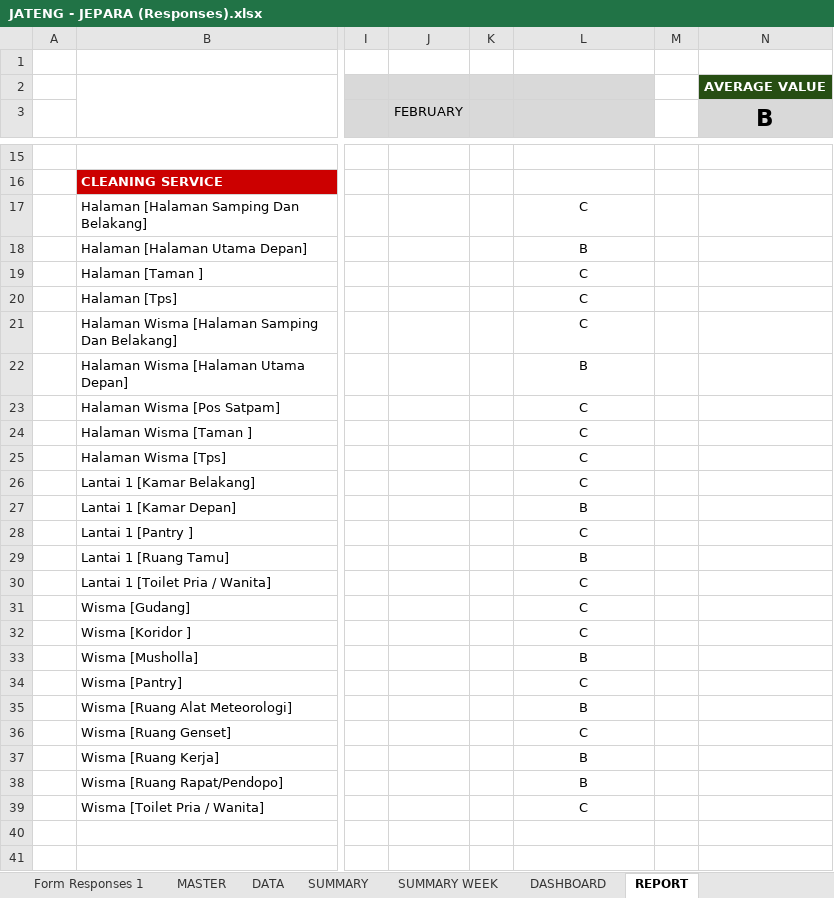
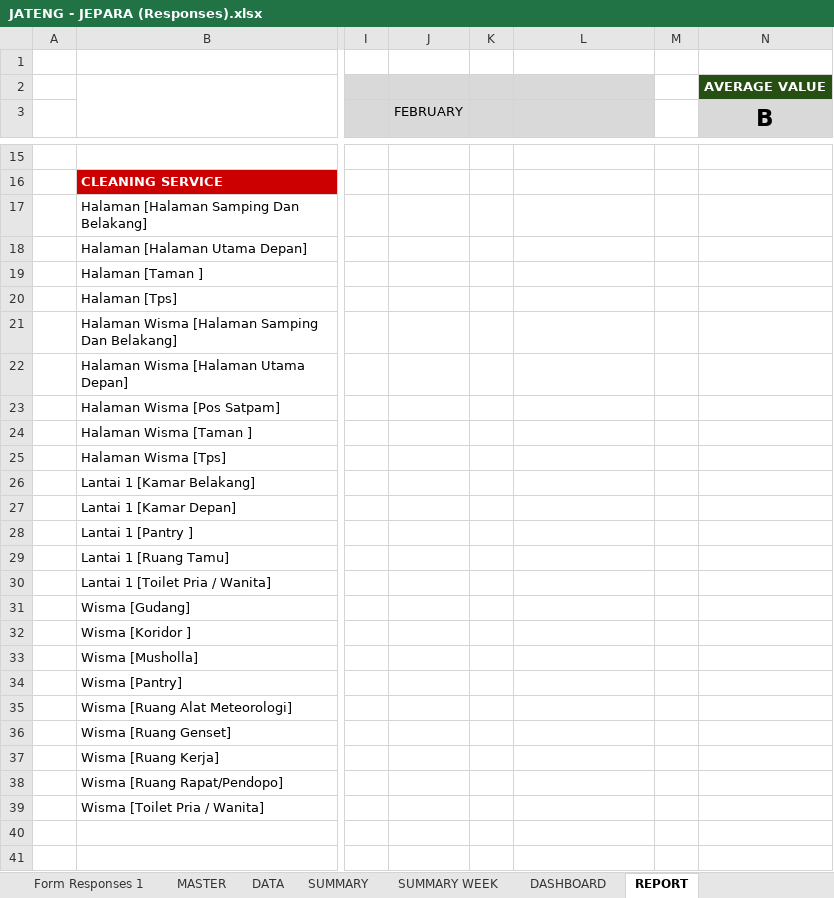
Before and after one commit to edwinsunardi86/AppRater, an Excel workbook: data brin/BRIN/DATA SOURCE/JATENG/JATENG - JEPARA (Responses).xlsx, sheet REPORT, drawn as a sheet; only a part is shown, gaps mark what is left out; values as stored, in another font and other column widths than the file's, no borders; charts and pictures and conditional formats not drawn; the diff covers the shown part only; the diff names each change by its address in the sheet, - before the commit and + after, or states it on an @@ line.

```diff
--- a/data brin/BRIN/DATA SOURCE/JATENG/JATENG - JEPARA (Responses).xlsx (sheet REPORT)
+++ b/data brin/BRIN/DATA SOURCE/JATENG/JATENG - JEPARA (Responses).xlsx (sheet REPORT)
-L17: C
+L17: (empty)
-L18: B
+L18: (empty)
-L19:L21: C
+L19:L21: (empty)
-L22: B
+L22: (empty)
-L23:L26: C
+L23:L26: (empty)
-L27: B
+L27: (empty)
-L28: C
+L28: (empty)
-L29: B
+L29: (empty)
-L30:L32: C
+L30:L32: (empty)
-L33: B
+L33: (empty)
-L34: C
+L34: (empty)
-L35: B
+L35: (empty)
-L36: C
+L36: (empty)
-L37:L38: B
+L37:L38: (empty)
-L39: C
+L39: (empty)
```
Also changed, not shown: 1 added row, 1 removed row and 1 edited cell elsewhere in this sheet, sheet DATA, sheet SUMMARY WEEK, sheet SUMMARY, sheet DASHBOARD, hidden cells, charts or pictures, data brin/BRIN/DATA SOURCE/JABAR/JABAR - BANDUNG CINUNUK (Responses).xlsx, data brin/BRIN/DATA SOURCE/JABAR/JABAR - KAB BANDUNG PLTP IBUN KAMOJANG (Responses).xlsx, 11 other files.
